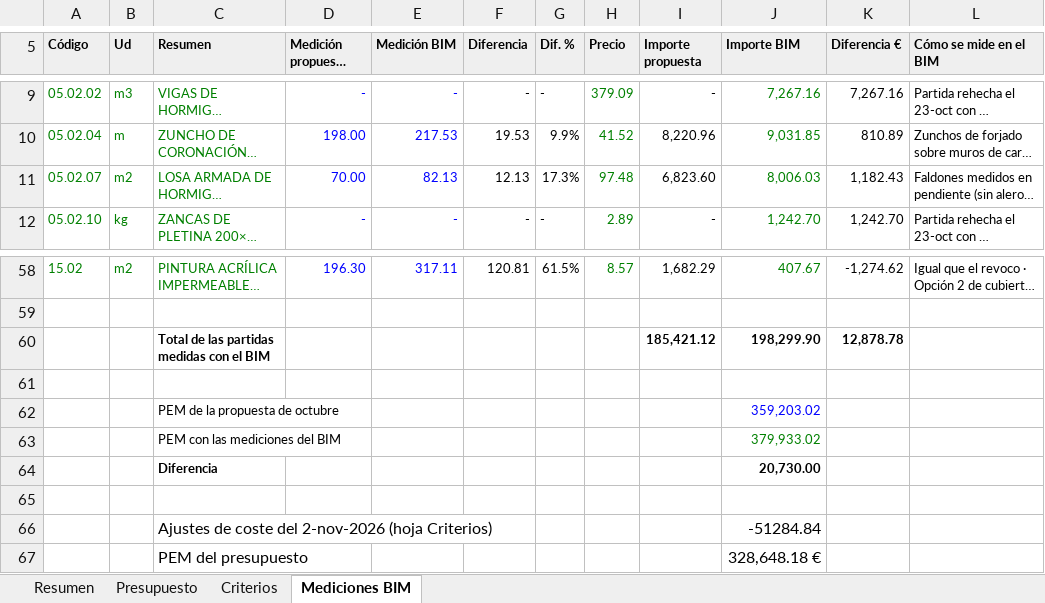
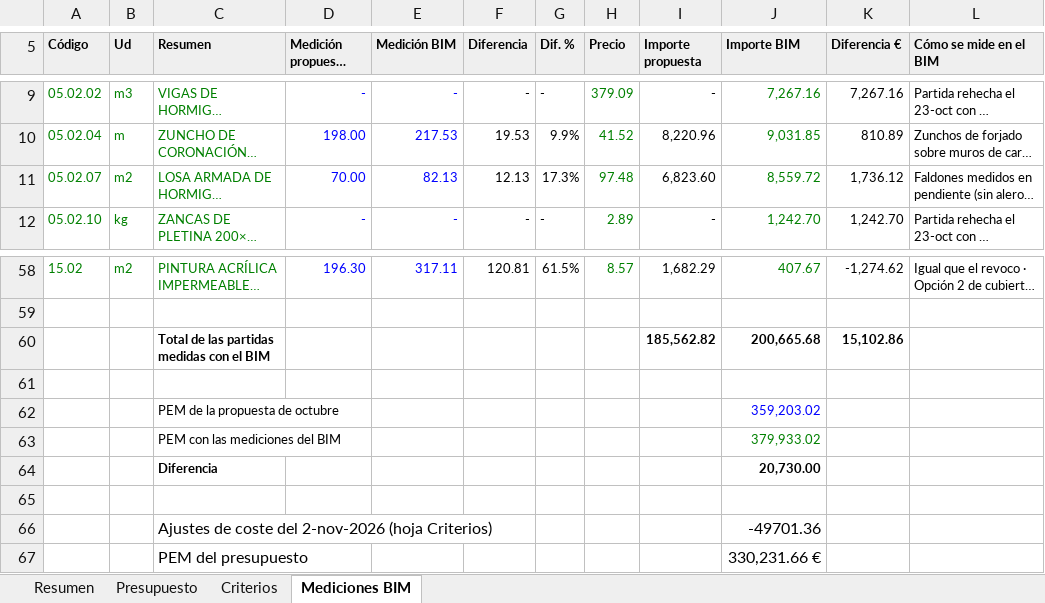
Before and after one commit to kikeelrojo/visor-arrova, an Excel workbook: datos/lodosa/presupuestos/Presupuesto_Lodosa_propuesta_2026-10.xlsx, sheet Mediciones BIM, drawn as a sheet; only a part is shown, gaps mark what is left out; long unchanged cells end in …; values as stored, in another font and other column widths than the file's, no borders; removed rows and columns are numbered as before the commit, all else as after; the diff covers the shown part only; the diff names each change by its address in the sheet, - before the commit and + after, or states it on an @@ line.

```diff
--- a/datos/lodosa/presupuestos/Presupuesto_Lodosa_propuesta_2026-10.xlsx (sheet Mediciones BIM)
+++ b/datos/lodosa/presupuestos/Presupuesto_Lodosa_propuesta_2026-10.xlsx (sheet Mediciones BIM)
-J11 (Importe BIM): 8,006.03
+J11 (Importe BIM): 8,559.72
-K11 (Diferencia €): 1,182.43
+K11 (Diferencia €): 1,736.12
-row 60:  |  | Total de las partidas medidas con el BIM |  |  |  |  |  | 185,421.12 | 198,299.90 | 12,878.78
+row 60:  |  | Total de las partidas medidas con el BIM |  |  |  |  |  | 185,562.82 | 200,665.68 | 15,102.86
-J66 (Importe BIM): -51284.84
+J66 (Importe BIM): -49701.36
-J67 (Importe BIM): 328,648.18 €
+J67 (Importe BIM): 330,231.66 €
```
Also changed, not shown: 28 edited cells elsewhere in this sheet, sheet Presupuesto, sheet Resumen, formulas that keep their value, hidden cells, datos/lodosa/presupuestos/Presupuesto_Conjunto_Lodosa_2026-10.xlsx, 26 other files.
